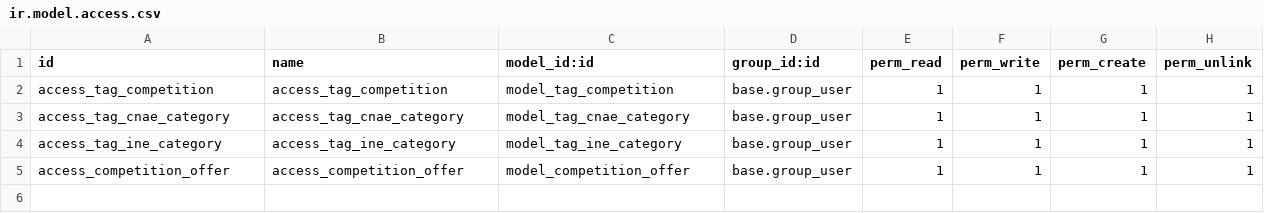
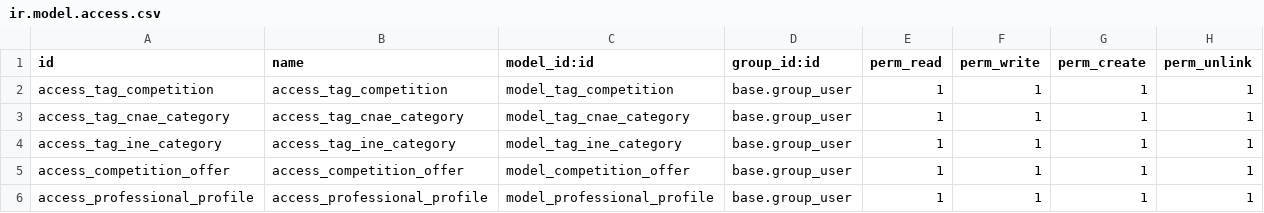
Before and after one commit to EdgarNaranjo/apps_todoo, a CSV file: test_qa_employee/security/ir.model.access.csv, drawn as a sheet.

Commit message:
Add model professional_profile

```diff
--- a/test_qa_employee/security/ir.model.access.csv
+++ b/test_qa_employee/security/ir.model.access.csv
@@ -5 +5,2 @@ access_tag_ine_category,access_tag_ine_category,model_tag_ine_category,base.grou
 access_competition_offer,access_competition_offer,model_competition_offer,base.group_user,1,1,1,1
+access_professional_profile,access_professional_profile,model_professional_profile,base.group_user,1,1,1,1
```
Also changed, not shown: 6 other files.
